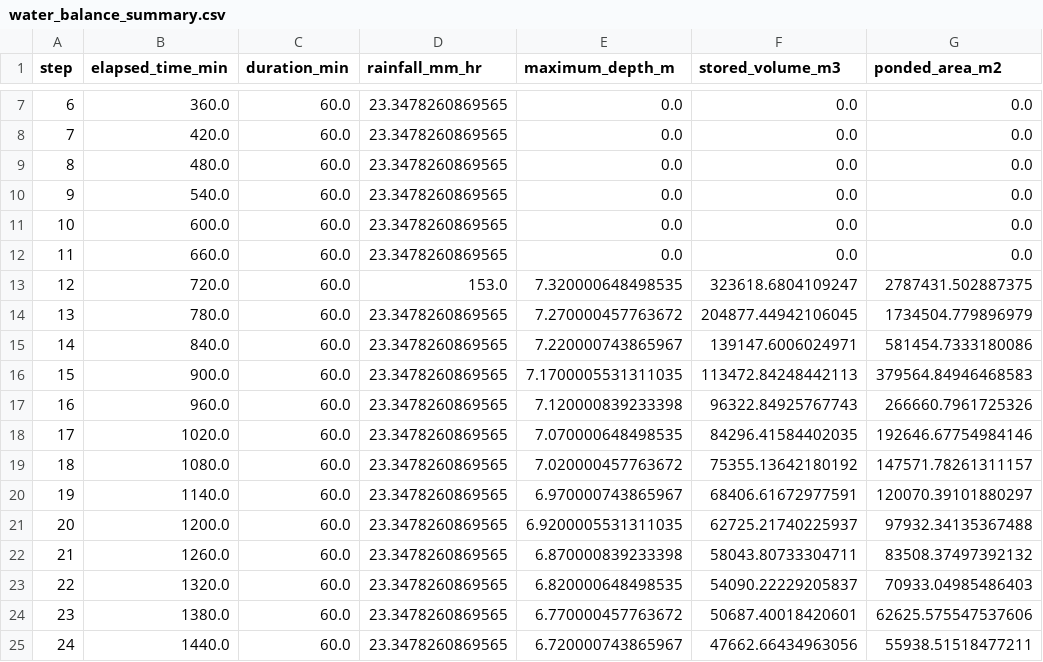
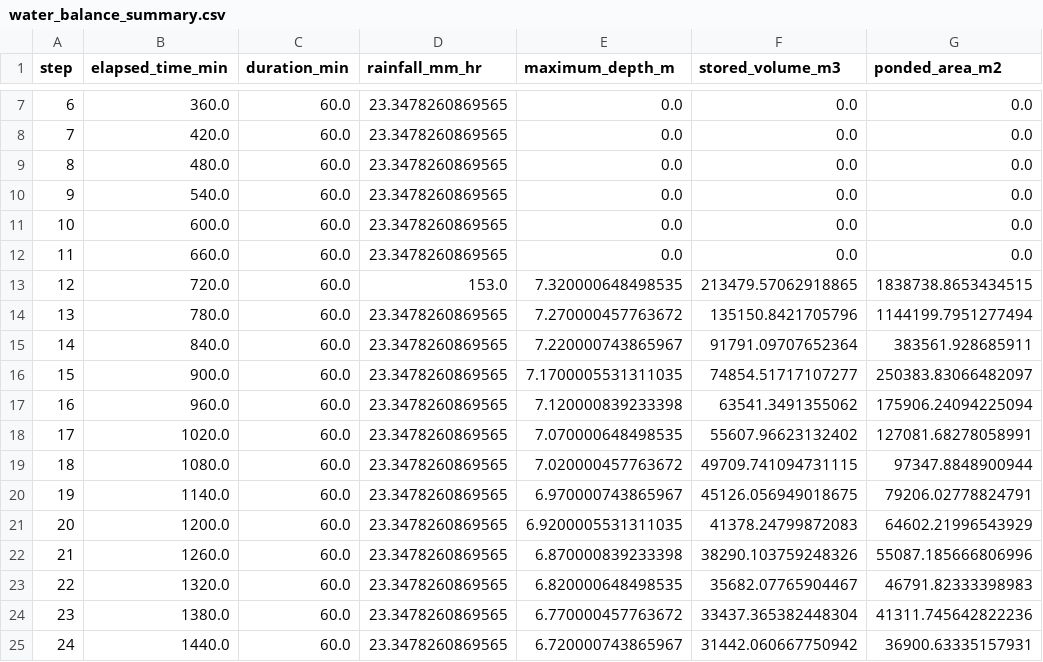
Before and after one commit to junhongo-ccs/naisui, a CSV file: data/naisui_poc/02_processed/pysheds_surface_routing_landuse/plateau2025_v1_base/sc_153mmh_24h_690mm_official/water_balance_summary.csv, drawn as a sheet; only a part is shown, gaps mark what is left out.

```diff
--- a/data/naisui_poc/02_processed/pysheds_surface_routing_landuse/plateau2025_v1_base/sc_153mmh_24h_690mm_official/water_balance_summary.csv
+++ b/data/naisui_poc/02_processed/pysheds_surface_routing_landuse/plateau2025_v1_base/sc_153mmh_24h_690mm_official/water_balance_summary.csv
@@ -12,14 +12,14 @@ step,elapsed_time_min,duration_min,rainfall_mm_hr,maximum_depth_m,stored_volume_
 11,660.0,60.0,23.3478260869565,0.0,0.0,0.0
-12,720.0,60.0,153.0,7.320000648498535,323618.6804109247,2787431.502887375
-13,780.0,60.0,23.3478260869565,7.270000457763672,204877.44942106045,1734504.779896979
-14,840.0,60.0,23.3478260869565,7.220000743865967,139147.6006024971,581454.7333180086
-15,900.0,60.0,23.3478260869565,7.1700005531311035,113472.84248442113,379564.84946468583
-16,960.0,60.0,23.3478260869565,7.120000839233398,96322.84925767743,266660.7961725326
-17,1020.0,60.0,23.3478260869565,7.070000648498535,84296.41584402035,192646.67754984146
-18,1080.0,60.0,23.3478260869565,7.020000457763672,75355.13642180192,147571.78261311157
-19,1140.0,60.0,23.3478260869565,6.970000743865967,68406.61672977591,120070.39101880297
-20,1200.0,60.0,23.3478260869565,6.9200005531311035,62725.21740225937,97932.34135367488
-21,1260.0,60.0,23.3478260869565,6.870000839233398,58043.80733304711,83508.37497392132
-22,1320.0,60.0,23.3478260869565,6.820000648498535,54090.22229205837,70933.04985486403
-23,1380.0,60.0,23.3478260869565,6.770000457763672,50687.40018420601,62625.575547537606
-24,1440.0,60.0,23.3478260869565,6.720000743865967,47662.66434963056,55938.51518477211
+12,720.0,60.0,153.0,7.320000648498535,213479.57062918865,1838738.8653434515
+13,780.0,60.0,23.3478260869565,7.270000457763672,135150.8421705796,1144199.7951277494
+14,840.0,60.0,23.3478260869565,7.220000743865967,91791.09707652364,383561.928685911
+15,900.0,60.0,23.3478260869565,7.1700005531311035,74854.51717107277,250383.83066482097
+16,960.0,60.0,23.3478260869565,7.120000839233398,63541.3491355062,175906.24094225094
+17,1020.0,60.0,23.3478260869565,7.070000648498535,55607.96623132402,127081.68278058991
+18,1080.0,60.0,23.3478260869565,7.020000457763672,49709.741094731115,97347.8848900944
+19,1140.0,60.0,23.3478260869565,6.970000743865967,45126.056949018675,79206.02778824791
+20,1200.0,60.0,23.3478260869565,6.9200005531311035,41378.24799872083,64602.21996543929
+21,1260.0,60.0,23.3478260869565,6.870000839233398,38290.103759248326,55087.185666806996
+22,1320.0,60.0,23.3478260869565,6.820000648498535,35682.07765904467,46791.82333398983
+23,1380.0,60.0,23.3478260869565,6.770000457763672,33437.365382448304,41311.745642822236
+24,1440.0,60.0,23.3478260869565,6.720000743865967,31442.060667750942,36900.63335157931
```
Also changed, not shown: data/naisui_poc/02_processed/evaluation/iou_pdf_derived_vs_pysheds_cases.csv, data/naisui_poc/02_processed/pysheds_surface_routing/sc_153mmh_24h_690mm_official/water_balance_summary.csv, 31 other files.
